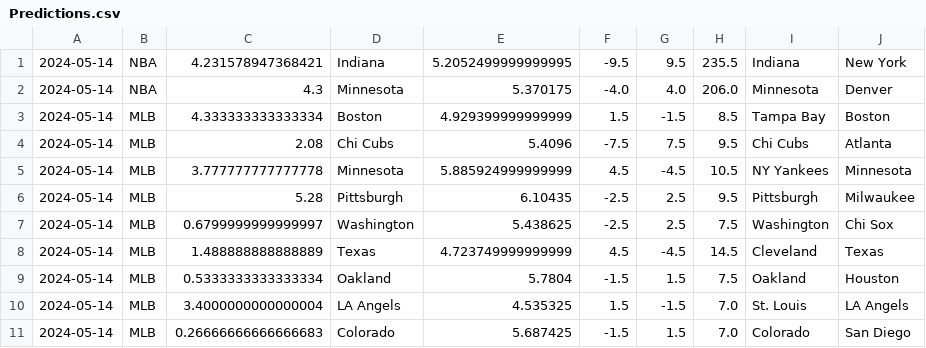
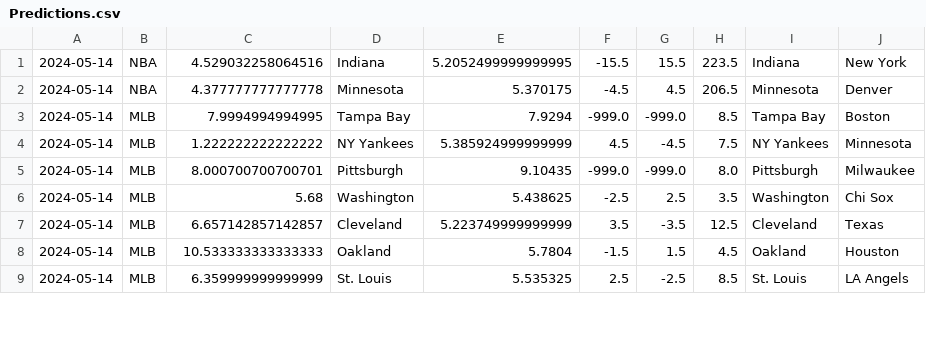
Before and after one commit to cookeda/CapstoneSportsbook, a CSV file: OddsHistory/History/Predictions.csv, drawn as a sheet; only a part is shown; the diff covers the shown part only.

```diff
--- a/OddsHistory/History/Predictions.csv
+++ b/OddsHistory/History/Predictions.csv
@@ -1,11 +1,9 @@
-2024-05-14,NBA,4.231578947368421,Indiana,5.2052499999999995,-9.5,9.5,235.5,Indiana,New York
-2024-05-14,NBA,4.3,Minnesota,5.370175,-4.0,4.0,206.0,Minnesota,Denver
-2024-05-14,MLB,4.333333333333334,Boston,4.929399999999999,1.5,-1.5,8.5,Tampa Bay,Boston
-2024-05-14,MLB,2.08,Chi Cubs,5.4096,-7.5,7.5,9.5,Chi Cubs,Atlanta
-2024-05-14,MLB,3.777777777777778,Minnesota,5.885924999999999,4.5,-4.5,10.5,NY Yankees,Minnesota
-2024-05-14,MLB,5.28,Pittsburgh,6.10435,-2.5,2.5,9.5,Pittsburgh,Milwaukee
-2024-05-14,MLB,0.6799999999999997,Washington,5.438625,-2.5,2.5,7.5,Washington,Chi Sox
-2024-05-14,MLB,1.488888888888889,Texas,4.723749999999999,4.5,-4.5,14.5,Cleveland,Texas
-2024-05-14,MLB,0.5333333333333334,Oakland,5.7804,-1.5,1.5,7.5,Oakland,Houston
-2024-05-14,MLB,3.4000000000000004,LA Angels,4.535325,1.5,-1.5,7.0,St. Louis,LA Angels
-2024-05-14,MLB,0.26666666666666683,Colorado,5.687425,-1.5,1.5,7.0,Colorado,San Diego
+2024-05-14,NBA,4.529032258064516,Indiana,5.2052499999999995,-15.5,15.5,223.5,Indiana,New York
+2024-05-14,NBA,4.377777777777778,Minnesota,5.370175,-4.5,4.5,206.5,Minnesota,Denver
+2024-05-14,MLB,7.9994994994995,Tampa Bay,7.9294,-999.0,-999.0,8.5,Tampa Bay,Boston
+2024-05-14,MLB,1.222222222222222,NY Yankees,5.385924999999999,4.5,-4.5,7.5,NY Yankees,Minnesota
+2024-05-14,MLB,8.000700700700701,Pittsburgh,9.10435,-999.0,-999.0,8.0,Pittsburgh,Milwaukee
+2024-05-14,MLB,5.68,Washington,5.438625,-2.5,2.5,3.5,Washington,Chi Sox
+2024-05-14,MLB,6.657142857142857,Cleveland,5.223749999999999,3.5,-3.5,12.5,Cleveland,Texas
+2024-05-14,MLB,10.533333333333333,Oakland,5.7804,-1.5,1.5,4.5,Oakland,Houston
+2024-05-14,MLB,6.359999999999999,St. Louis,5.535325,2.5,-2.5,8.5,St. Louis,LA Angels
```
Also changed, not shown: 1 added row and 11 edited cells elsewhere in this file, 25 other files.
